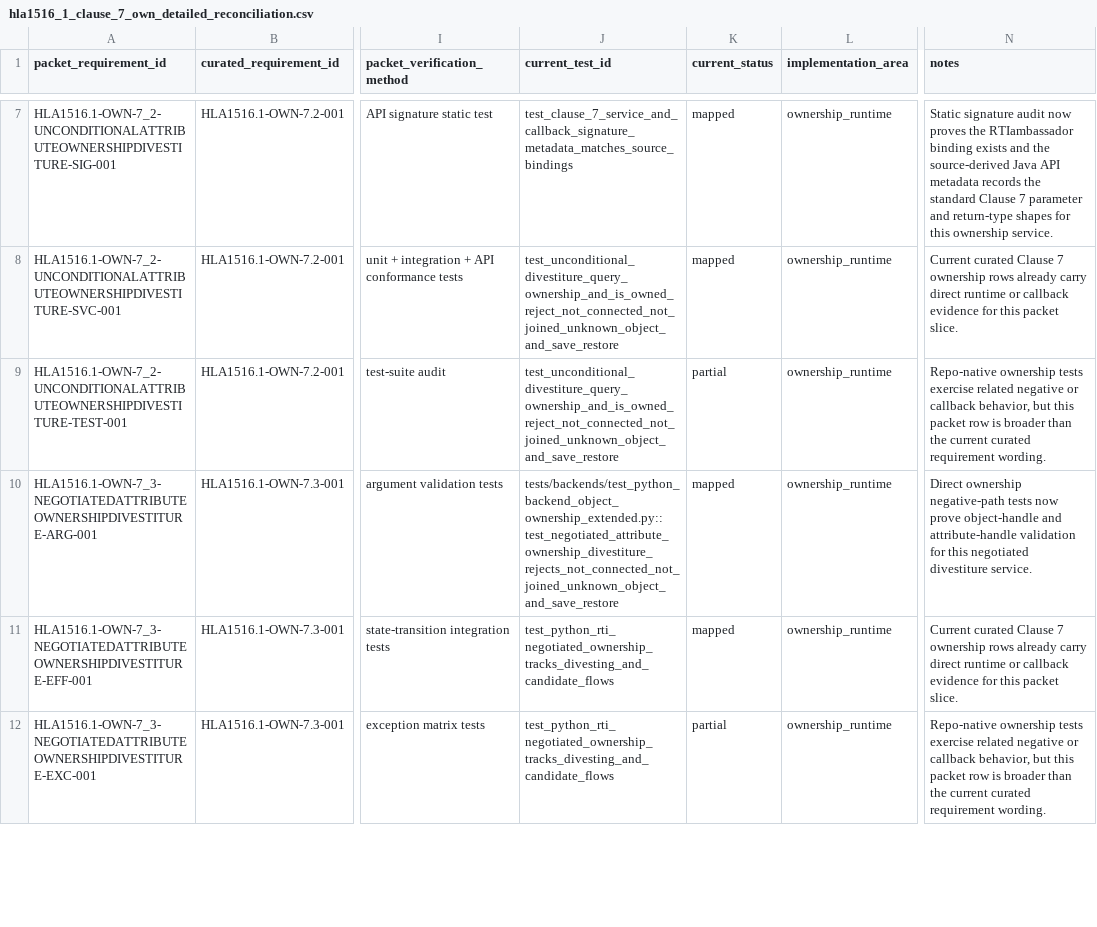
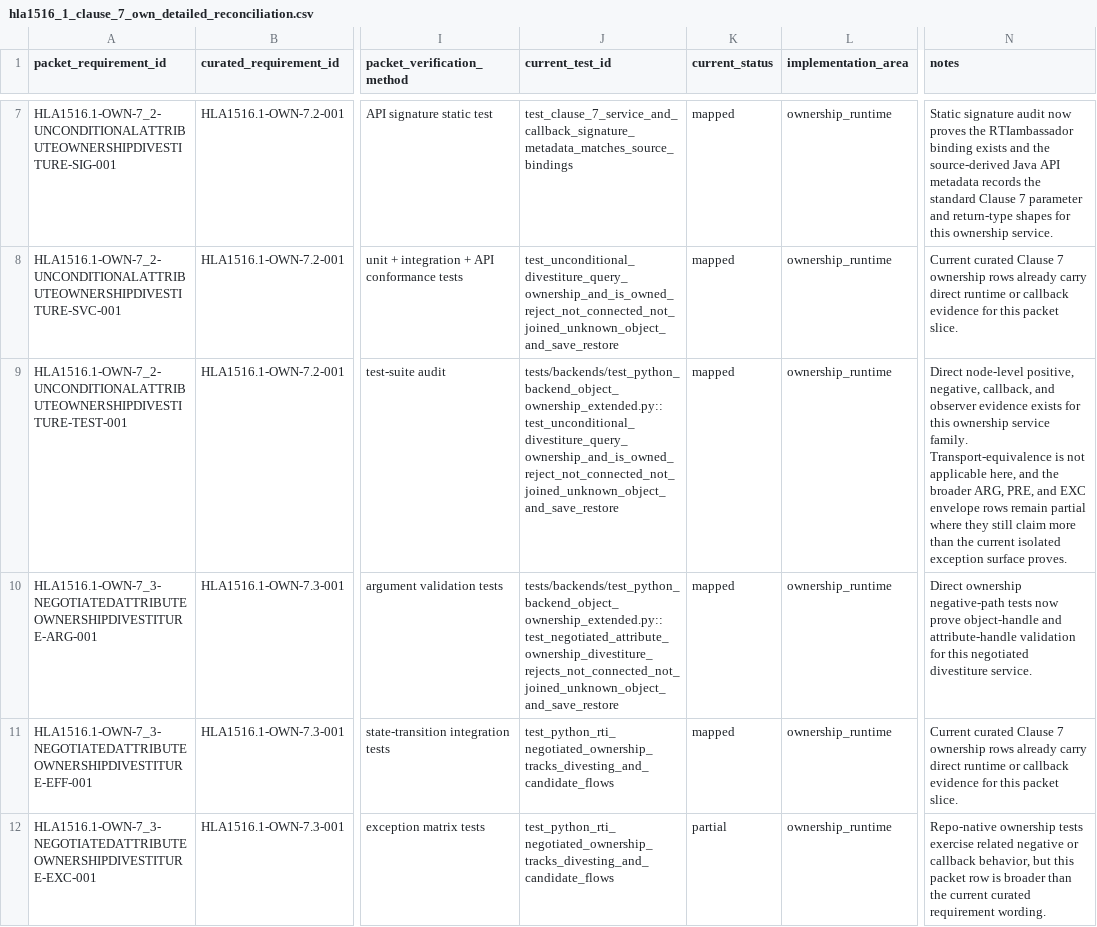
Before and after one commit to sheepfling/sturdy-broccoli, a CSV file: requirements/hla1516_1_clause_7_own_detailed_reconciliation.csv, drawn as a sheet; only a part is shown, gaps mark what is left out; the diff covers the shown part only; the diff names each change by its address in the sheet, - before the commit and + after, or states it on an @@ line.

Commit message:
Promote Clause 7 ownership test coverage

```diff
--- a/requirements/hla1516_1_clause_7_own_detailed_reconciliation.csv
+++ b/requirements/hla1516_1_clause_7_own_detailed_reconciliation.csv
-J9 (current_test_id): test_unconditional_divestiture_query_ownership_and_is_owned_reject_not_connected_not_joined_unknown_object_and_save_restore
+J9 (current_test_id): tests/backends/test_python_backend_object_ownership_extended.py::test_unconditional_divestiture_query_ownership_and_is_owned_reject_not_connected_not_joined_unknown_object_and_save_restore
-K9 (current_status): partial
+K9 (current_status): mapped
-N9 (notes): Repo-native ownership tests exercise related negative or callback behavior, but this packet row is broader than the current curated requirement wording.
+N9 (notes): Direct node-level positive, negative, callback, and observer evidence exists for this ownership service family. Transport-equivalence is not applicable here, and the broader ARG, PRE, and EXC envelope rows remain partial where they still claim more than the current isolated exception surface proves.
```
Also changed, not shown: 42 edited cells elsewhere in this file, 1 other file.
